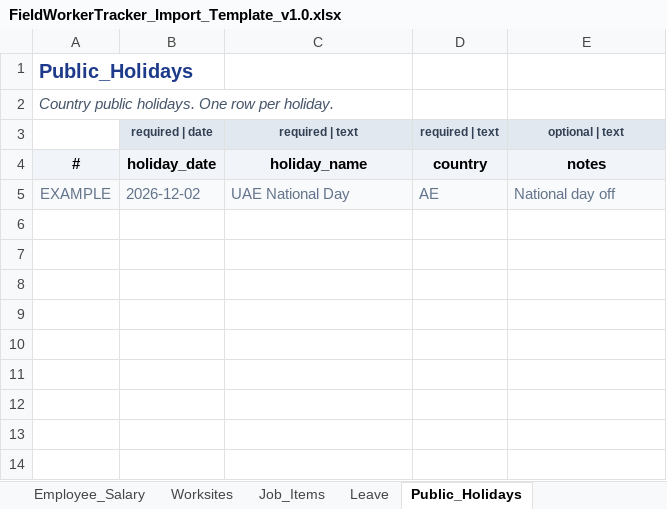
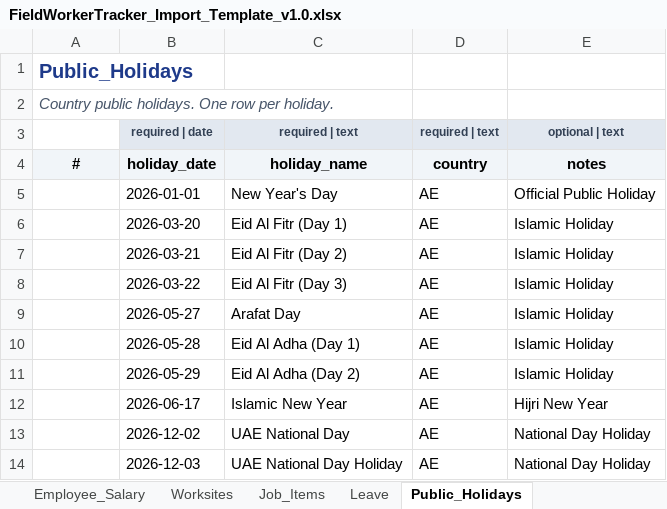
Before and after one commit to eberjohns/field-worker-tracker, an Excel workbook: docs/import-templates/FieldWorkerTracker_Import_Template_v1.0.xlsx, sheet Public_Holidays, drawn as a sheet; values as stored, in another font and other column widths than the file's, no borders; addresses are those after the commit; the diff names each change by its address in the sheet, - before the commit and + after, or states it on an @@ line.

Commit message:
chore(imports): restore rich phase-13 dataset into v1.0 import template with latest schema and no EXAMPLE markers

```diff
--- a/docs/import-templates/FieldWorkerTracker_Import_Template_v1.0.xlsx (sheet Public_Holidays)
+++ b/docs/import-templates/FieldWorkerTracker_Import_Template_v1.0.xlsx (sheet Public_Holidays)
+row 5:  | 2026-01-01 | New Year's Day | AE | Official Public Holiday
+row 6:  | 2026-03-20 | Eid Al Fitr (Day 1) | AE | Islamic Holiday
+row 7:  | 2026-03-21 | Eid Al Fitr (Day 2) | AE | Islamic Holiday
+row 8:  | 2026-03-22 | Eid Al Fitr (Day 3) | AE | Islamic Holiday
+row 9:  | 2026-05-27 | Arafat Day | AE | Islamic Holiday
+row 10:  | 2026-05-28 | Eid Al Adha (Day 1) | AE | Islamic Holiday
+row 11:  | 2026-05-29 | Eid Al Adha (Day 2) | AE | Islamic Holiday
+row 12:  | 2026-06-17 | Islamic New Year | AE | Hijri New Year
-A13: EXAMPLE
+A13: (empty)
-A13:E13 fill: #F8FAFC
+A13:E13 fill: none
-B13:E13 text colour: #64748B
+B13:E13 text colour: black
-E13: National day off
+E13: National Day Holiday
+row 14:  | 2026-12-03 | UAE National Day Holiday | AE | National Day Holiday
```
Also changed, not shown: sheet Job_Items, sheet Employees, sheet Worksites, sheet Employee_Salary, sheet Employee_Reporting, sheet Salary_Revision_Lines, 9 more sheets, 5 other files.
